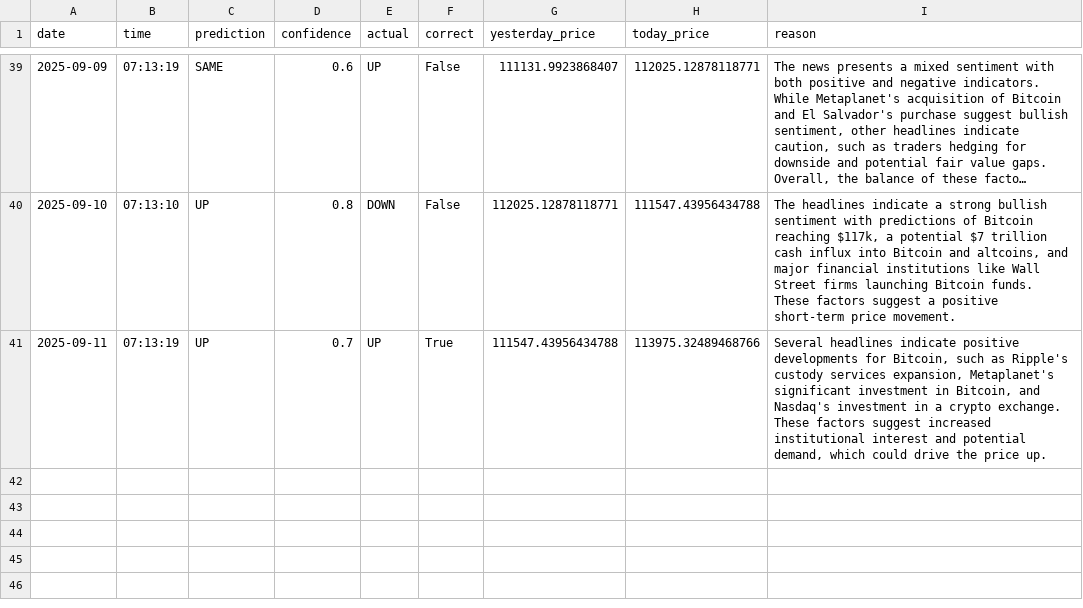
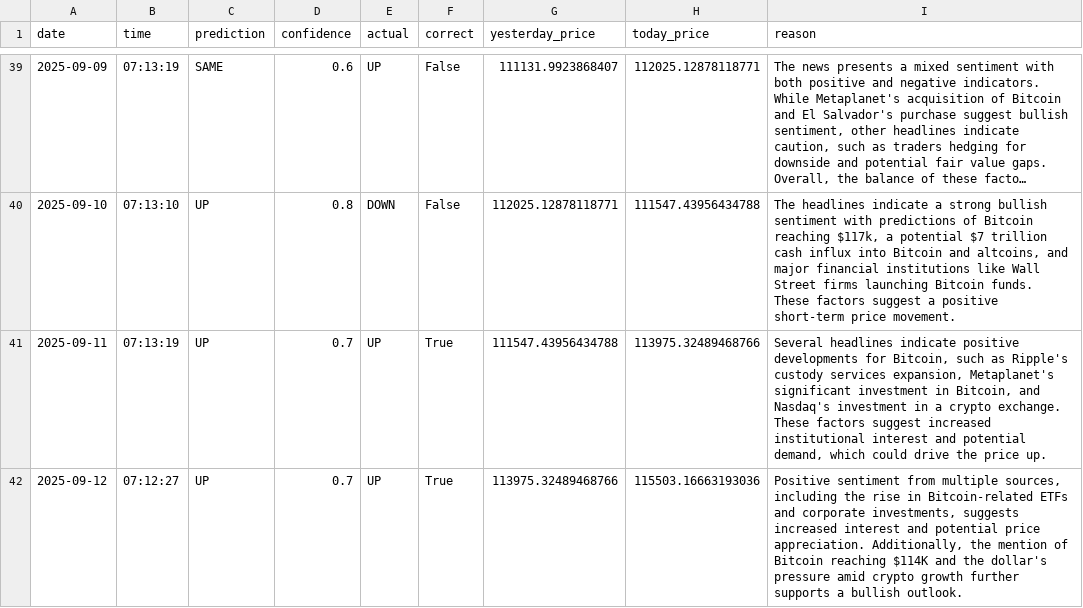
Before and after one commit to phoenixpeak/btc-predictor, a CSV file: btc_predictions_log.csv, drawn as a sheet; only a part is shown, gaps mark what is left out; long unchanged cells end in …; the diff names each change by its address in the sheet, - before the commit and + after, or states it on an @@ line.

```diff
--- a/btc_predictions_log.csv
+++ b/btc_predictions_log.csv
+row 42: 2025-09-12 | 07:12:27 | UP | 0.7 | UP | True | 113975.32489468766 | 115503.16663193036 | Positive sentiment from multiple sources, including the rise in Bitcoin-related ETFs and corporate investments, suggests increased interest and potential price appreciation. Additionally, the mention of Bitcoin reaching $114K and the dollar's pressure amid crypto growth further supports a bullish outlook.
```
Also changed, not shown: gold_predictions_log.csv.
